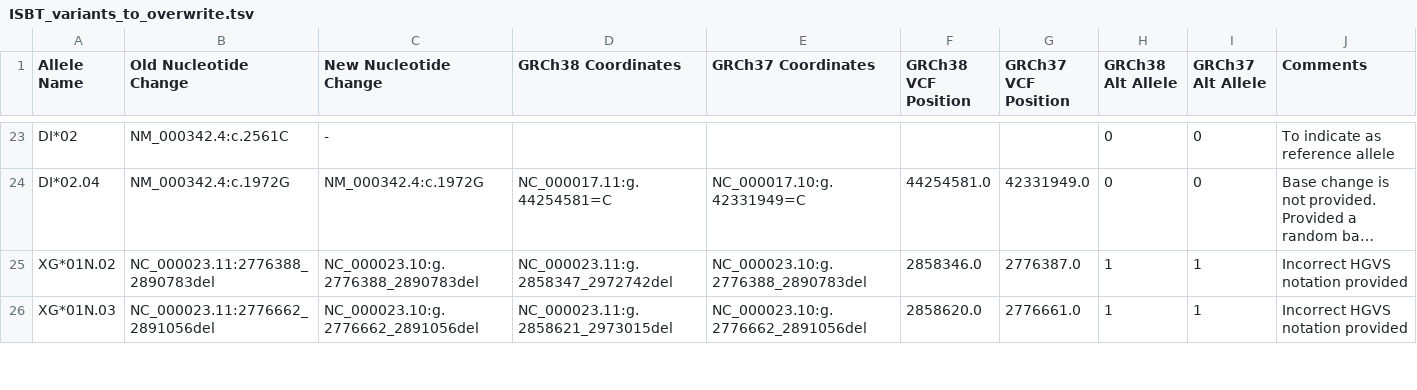
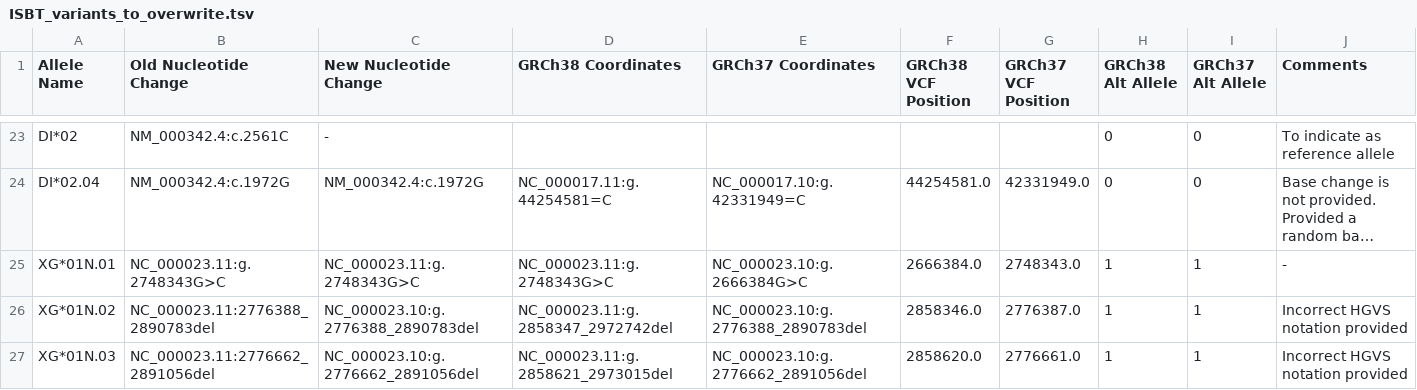
Before and after one commit to ksiang99/Blood-Alleles-Tables, a TSV file: ISBT_variants_to_overwrite.tsv, drawn as a sheet; only a part is shown, gaps mark what is left out; long unchanged cells end in …; the diff names each change by its address in the sheet, - before the commit and + after, or states it on an @@ line.

```diff
--- a/ISBT_variants_to_overwrite.tsv
+++ b/ISBT_variants_to_overwrite.tsv
+row 25: XG*01N.01 | NC_000023.11:g.2748343G>C | NC_000023.11:g.2748343G>C | NC_000023.11:g.2748343G>C | NC_000023.10:g.2666384G>C | 2666384.0 | 2748343.0 | 1 | 1 | -
```
Also changed, not shown: Erythrogene_variants_to_remove.tsv, ISBT_variants_to_remove.tsv, 13 other files.
